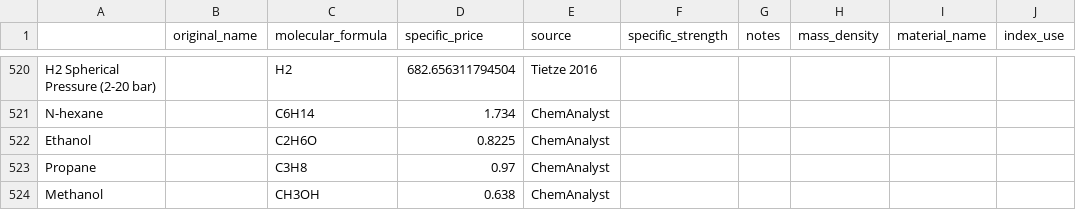
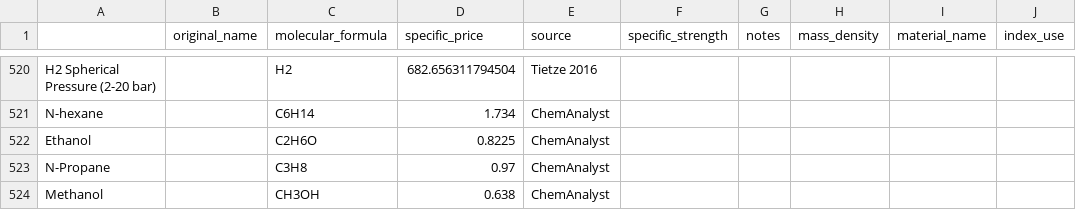
Before and after one commit to energy-storage-analysis/LDES-Survey, a CSV file: cap_cost/data_consolidated/mat_data_all.csv, drawn as a sheet; only a part is shown, gaps mark what is left out; the diff names each change by its address in the sheet, - before the commit and + after, or states it on an @@ line.

```diff
--- a/cap_cost/data_consolidated/mat_data_all.csv
+++ b/cap_cost/data_consolidated/mat_data_all.csv
-A523: Propane
+A523: N-Propane
```
Also changed, not shown: cap_cost/data_consolidated/SM_data.csv, cap_cost/data_consolidated/mat_data.csv, 1 other file.
